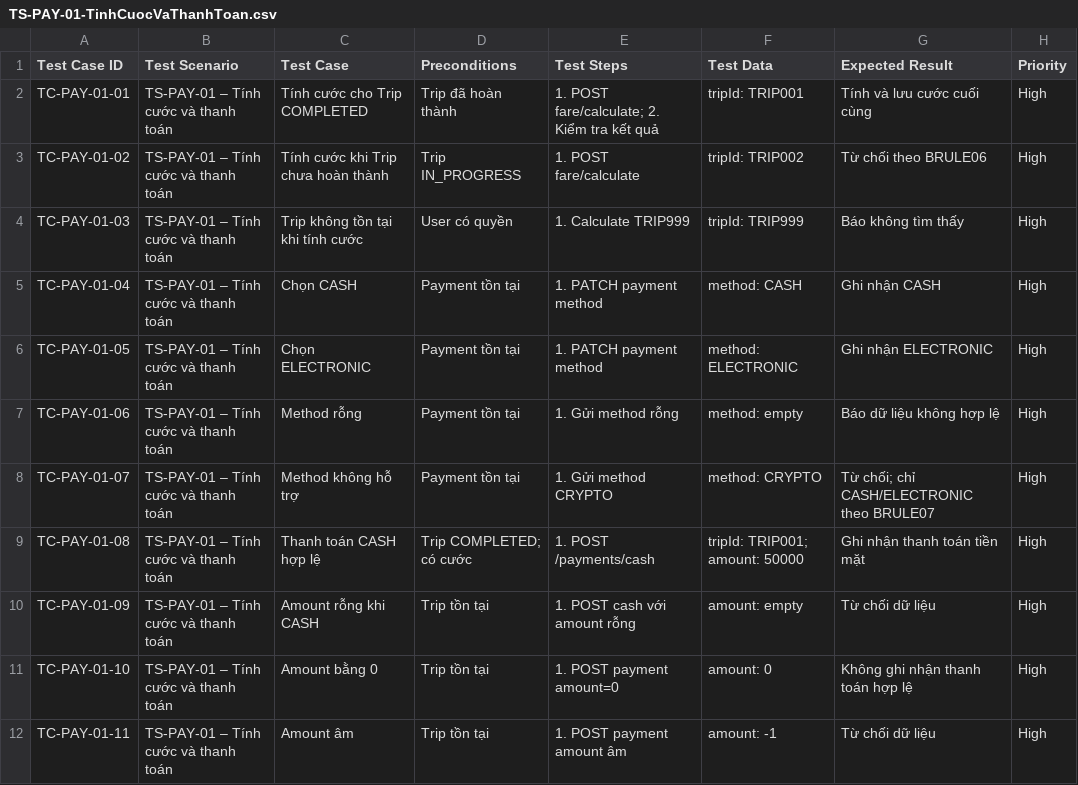
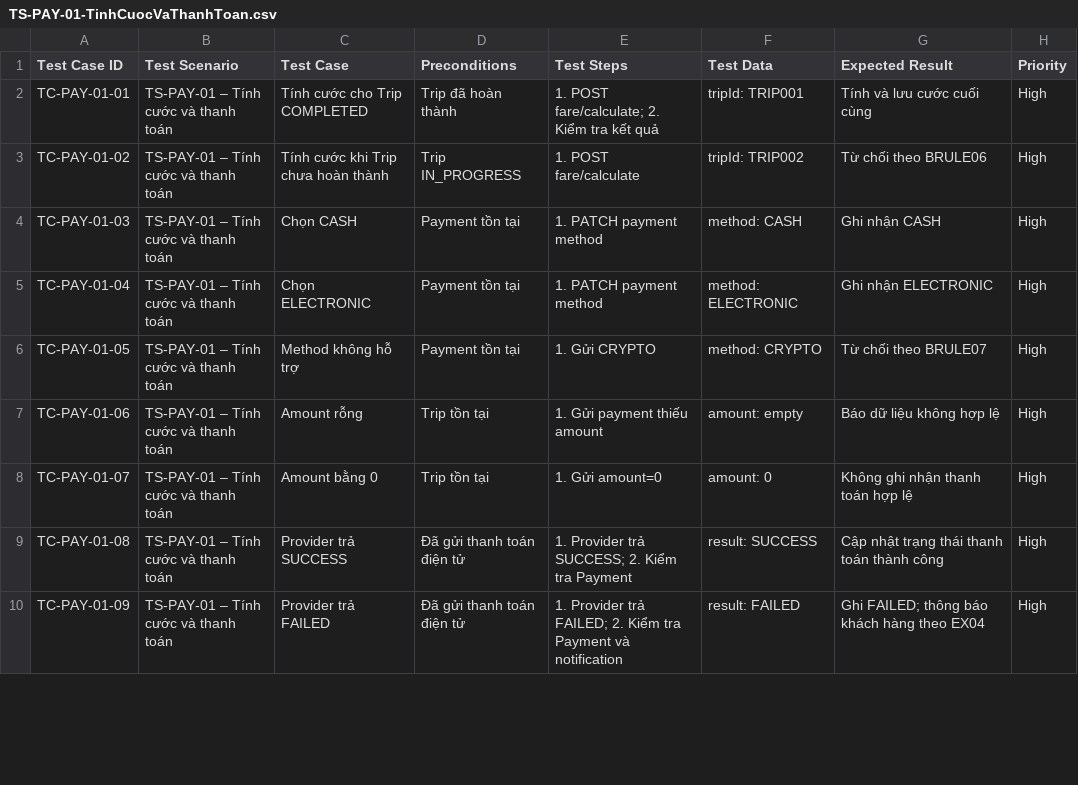
Before and after one commit to TrinhLoi05/23648141_TrinhDangLoi_Cabsystem, a CSV file: Test Cases/TS-PAY-01-TinhCuocVaThanhToan.csv, drawn as a sheet; only a part is shown; the diff covers the shown part only.

Commit message:
Update TS-PAY-01-TinhCuocVaThanhToan.csv

```diff
--- a/Test Cases/TS-PAY-01-TinhCuocVaThanhToan.csv
+++ b/Test Cases/TS-PAY-01-TinhCuocVaThanhToan.csv
@@ -4,9 +4,7 @@ TC-PAY-01-02,TS-PAY-01 – Tính cước và thanh toán,Tính cước khi Trip
-TC-PAY-01-03,TS-PAY-01 – Tính cước và thanh toán,Trip không tồn tại khi tính cước,User có quyền,1. Calculate TRIP999,tripId: TRIP999,Báo không tìm thấy,High
-TC-PAY-01-04,TS-PAY-01 – Tính cước và thanh toán,Chọn CASH,Payment tồn tại,1. PATCH payment method,method: CASH,Ghi nhận CASH,High
-TC-PAY-01-05,TS-PAY-01 – Tính cước và thanh toán,Chọn ELECTRONIC,Payment tồn tại,1. PATCH payment method,method: ELECTRONIC,Ghi nhận ELECTRONIC,High
-TC-PAY-01-06,TS-PAY-01 – Tính cước và thanh toán,Method rỗng,Payment tồn tại,1. Gửi method rỗng,method: empty,Báo dữ liệu không hợp lệ,High
-TC-PAY-01-07,TS-PAY-01 – Tính cước và thanh toán,Method không hỗ trợ,Payment tồn tại,1. Gửi method CRYPTO,method: CRYPTO,Từ chối; chỉ CASH/ELECTRONIC theo BRULE07,High
-TC-PAY-01-08,TS-PAY-01 – Tính cước và thanh toán,Thanh toán CASH hợp lệ,Trip COMPLETED; có cước,1. POST /payments/cash,tripId: TRIP001; amount: 50000,Ghi nhận thanh toán tiền mặt,High
-TC-PAY-01-09,TS-PAY-01 – Tính cước và thanh toán,Amount rỗng khi CASH,Trip tồn tại,1. POST cash với amount rỗng,amount: empty,Từ chối dữ liệu,High
-TC-PAY-01-10,TS-PAY-01 – Tính cước và thanh toán,Amount bằng 0,Trip tồn tại,1. POST payment amount=0,amount: 0,Không ghi nhận thanh toán hợp lệ,High
-TC-PAY-01-11,TS-PAY-01 – Tính cước và thanh toán,Amount âm,Trip tồn tại,1. POST payment amount âm,amount: -1,Từ chối dữ liệu,High
+"TC-PAY-01-03","TS-PAY-01 – Tính cước và thanh toán","Chọn CASH","Payment tồn tại","1. PATCH payment method","method: CASH","Ghi nhận CASH","High"
+"TC-PAY-01-04","TS-PAY-01 – Tính cước và thanh toán","Chọn ELECTRONIC","Payment tồn tại","1. PATCH payment method","method: ELECTRONIC","Ghi nhận ELECTRONIC","High"
+"TC-PAY-01-05","TS-PAY-01 – Tính cước và thanh toán","Method không hỗ trợ","Payment tồn tại","1. Gửi CRYPTO","method: CRYPTO","Từ chối theo BRULE07","High"
+"TC-PAY-01-06","TS-PAY-01 – Tính cước và thanh toán","Amount rỗng","Trip tồn tại","1. Gửi payment thiếu amount","amount: empty","Báo dữ liệu không hợp lệ","High"
+"TC-PAY-01-07","TS-PAY-01 – Tính cước và thanh toán","Amount bằng 0","Trip tồn tại","1. Gửi amount=0","amount: 0","Không ghi nhận thanh toán hợp lệ","High"
+"TC-PAY-01-08","TS-PAY-01 – Tính cước và thanh toán","Provider trả SUCCESS","Đã gửi thanh toán điện tử","1. Provider trả SUCCESS; 2. Kiểm tra Payment","result: SUCCESS","Cập nhật trạng thái thanh toán thành công","High"
+"TC-PAY-01-09","TS-PAY-01 – Tính cước và thanh toán","Provider trả FAILED","Đã gửi thanh toán điện tử","1. Provider trả FAILED; 2. Kiểm tra Payment và notification","result: FAILED","Ghi FAILED; thông báo khách hàng theo EX04","High"
```
Also changed, not shown: 8 removed rows and 3 edited cells elsewhere in this file.
